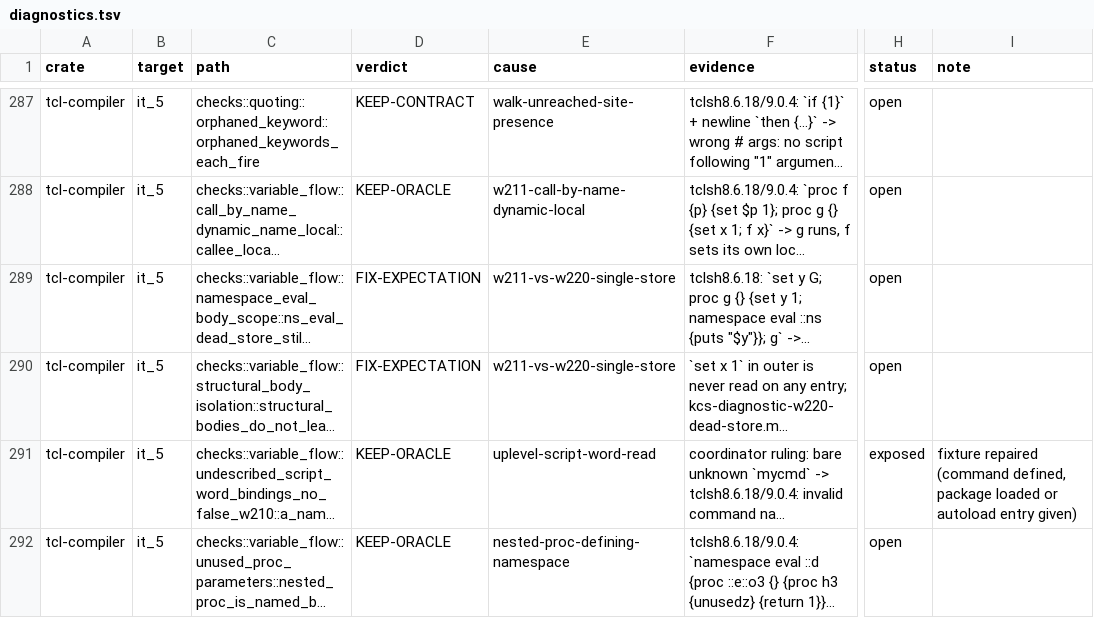
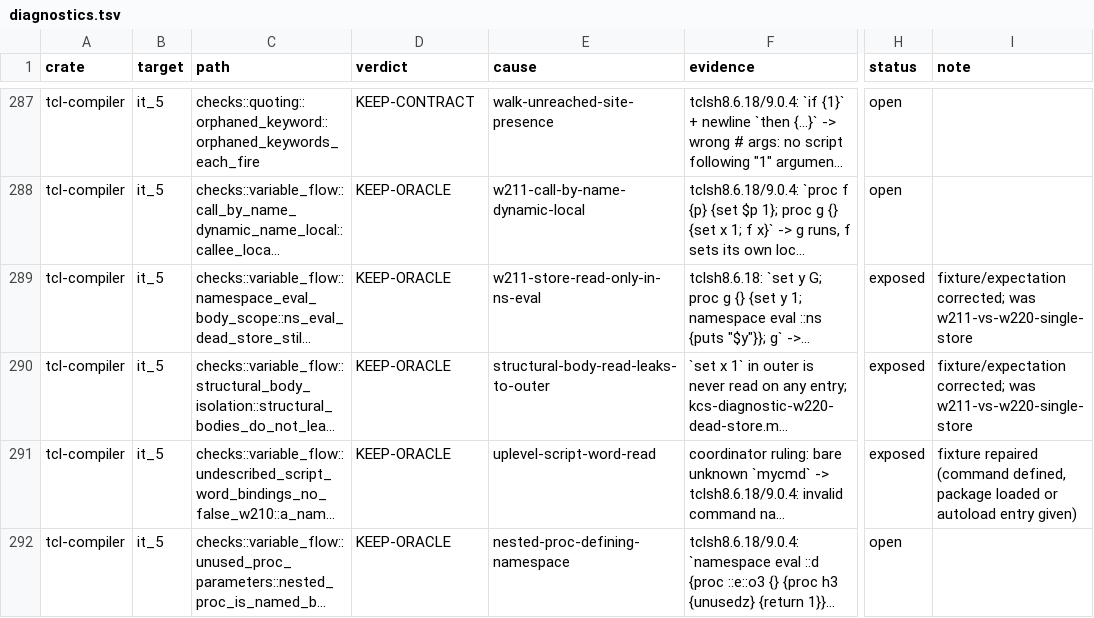
Before and after one commit to bitwisecook/tcl-lsp, a TSV file: docs/work/test-scrub/ledger/diagnostics.tsv, drawn as a sheet; only a part is shown, gaps mark what is left out; long unchanged cells end in …; the diff names each change by its address in the sheet, - before the commit and + after, or states it on an @@ line.

```diff
--- a/docs/work/test-scrub/ledger/diagnostics.tsv
+++ b/docs/work/test-scrub/ledger/diagnostics.tsv
-D289:D290 (verdict): FIX-EXPECTATION
+D289:D290 (verdict): KEEP-ORACLE
-E289 (cause): w211-vs-w220-single-store
+E289 (cause): w211-store-read-only-in-ns-eval
-H289:H290 (status): open
+H289:H290 (status): exposed
-I289:I290 (note): (empty)
+I289:I290 (note): fixture/expectation corrected; was w211-vs-w220-single-store
-E290 (cause): w211-vs-w220-single-store
+E290 (cause): structural-body-read-leaks-to-outer
```
Also changed, not shown: 1 other file.
